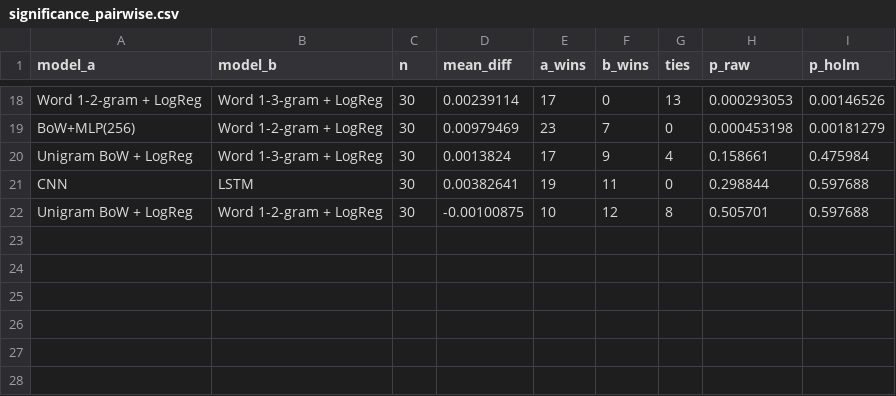
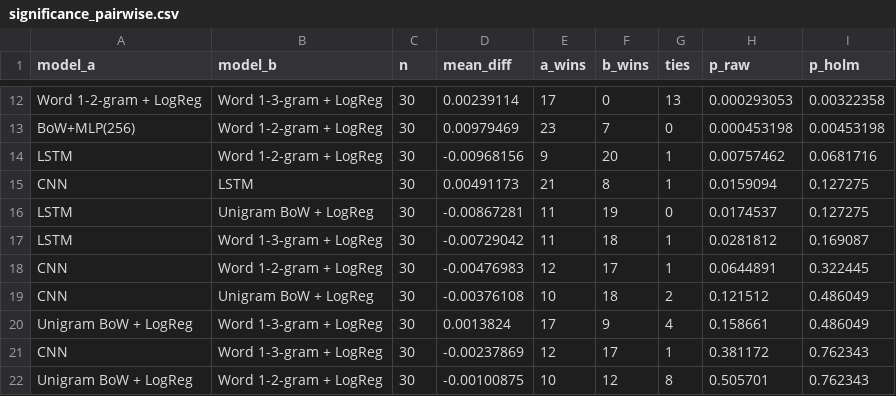
Before and after one commit to beskvladimir-create/cpi-coding-repro, a CSV file: results/significance_pairwise.csv, drawn as a sheet; only a part is shown, gaps mark what is left out; removed rows and columns are numbered as before the commit, all else as after; the diff covers the shown part only; the diff names each change by its address in the sheet, - before the commit and + after, or states it on an @@ line.

```diff
--- a/results/significance_pairwise.csv
+++ b/results/significance_pairwise.csv
-I12 (p_holm): 0.00146526
+I12 (p_holm): 0.00322358
-I13 (p_holm): 0.00181279
+I13 (p_holm): 0.00453198
+row 14: LSTM | Word 1-2-gram + LogReg | 30 | -0.00968156 | 9 | 20 | 1 | 0.00757462 | 0.0681716
+row 15: CNN | LSTM | 30 | 0.00491173 | 21 | 8 | 1 | 0.0159094 | 0.127275
+row 16: LSTM | Unigram BoW + LogReg | 30 | -0.00867281 | 11 | 19 | 0 | 0.0174537 | 0.127275
+row 17: LSTM | Word 1-3-gram + LogReg | 30 | -0.00729042 | 11 | 18 | 1 | 0.0281812 | 0.169087
+row 18: CNN | Word 1-2-gram + LogReg | 30 | -0.00476983 | 12 | 17 | 1 | 0.0644891 | 0.322445
+row 19: CNN | Unigram BoW + LogReg | 30 | -0.00376108 | 10 | 18 | 2 | 0.121512 | 0.486049
-I20 (p_holm): 0.475984
+I20 (p_holm): 0.486049
-row 21: CNN | LSTM | 30 | 0.00382641 | 19 | 11 | 0 | 0.298844 | 0.597688
+row 21: CNN | Word 1-3-gram + LogReg | 30 | -0.00237869 | 12 | 17 | 1 | 0.381172 | 0.762343
-I22 (p_holm): 0.597688
+I22 (p_holm): 0.762343
```
Also changed, not shown: 1 added row, 7 removed rows and 26 edited cells elsewhere in this file, results/confirm_metrics.csv, results/cost_benchmark_per_run.csv, 11 other files.
